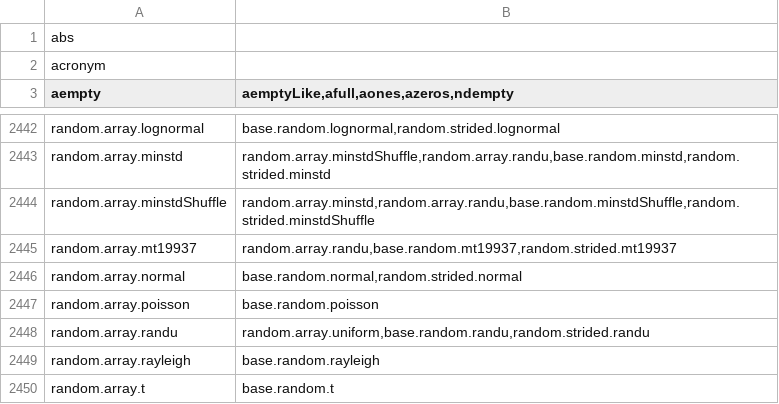
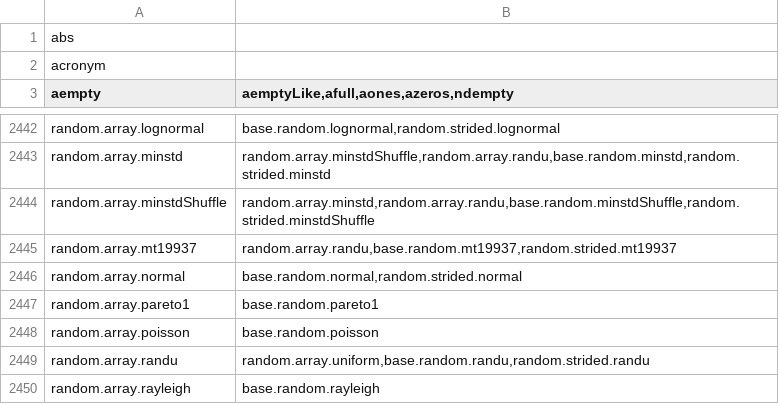
Before and after one commit to stdlib-js/namespace-alias2related, a CSV file: data/data.csv, drawn as a sheet; only a part is shown, gaps mark what is left out; the shorter side is filled out with more unchanged rows; the diff names each change by its address in the sheet, - before the commit and + after, or states it on an @@ line.

```diff
--- a/data/data.csv
+++ b/data/data.csv
+row 2447: random.array.pareto1 | base.random.pareto1
```
Also changed, not shown: 3 other files.
